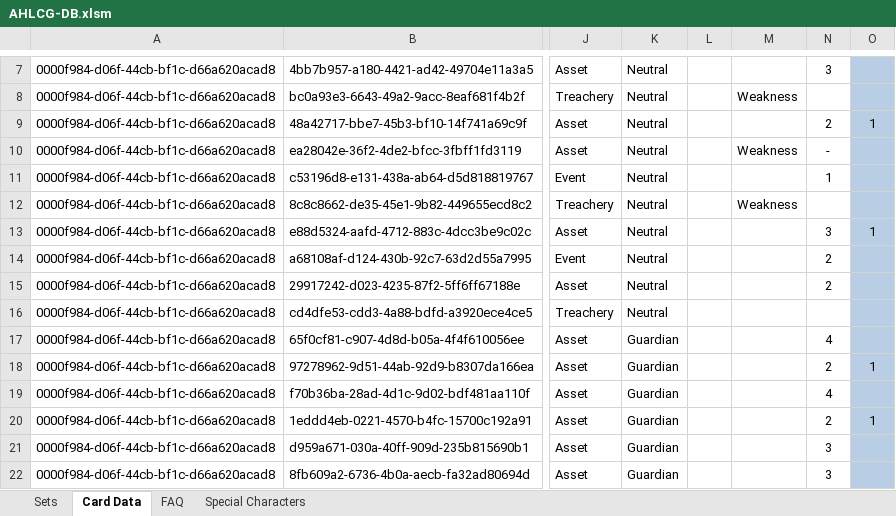
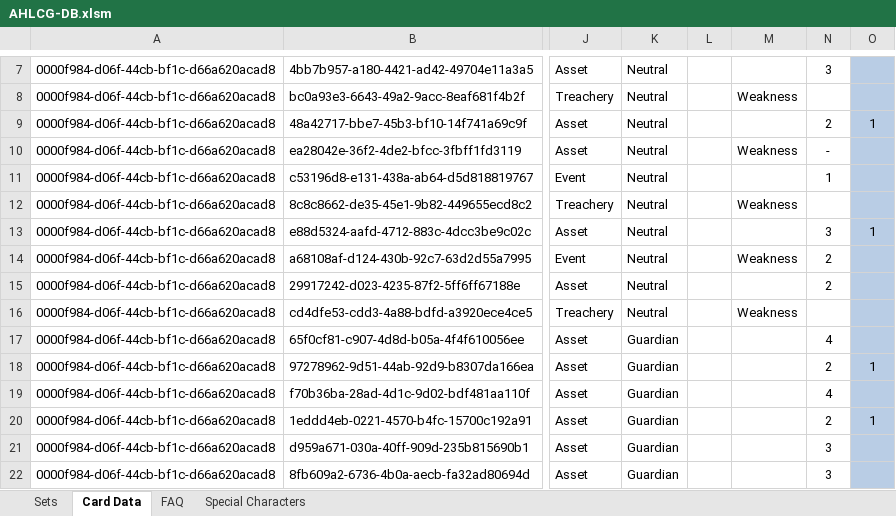
Before and after one commit to GeckoTH/arkham-horror, an Excel workbook: AHLCG-DB.xlsm, sheet Card Data, drawn as a sheet; only a part is shown, gaps mark what is left out; values as stored, in another font and other column widths than the file's, no borders; conditional formats not drawn; the diff names each change by its address in the sheet, - before the commit and + after, or states it on an @@ line.

Commit message:
Added missing Weakness subtype to a few cards

```diff
--- a/AHLCG-DB.xlsm (sheet Card Data)
+++ b/AHLCG-DB.xlsm (sheet Card Data)
-M14: (empty)
+M14: Weakness
-M16: (empty)
+M16: Weakness
```
Also changed, not shown: 1 other file.
